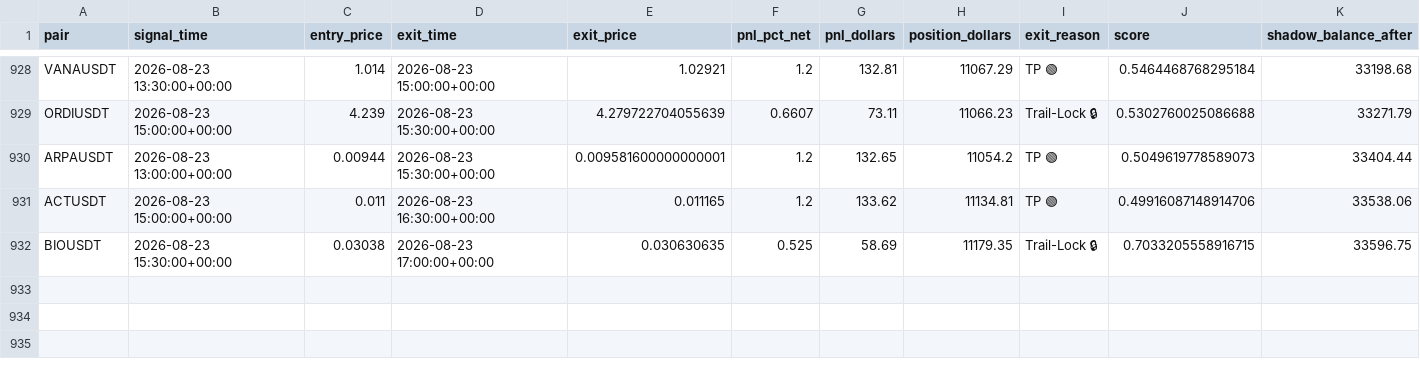
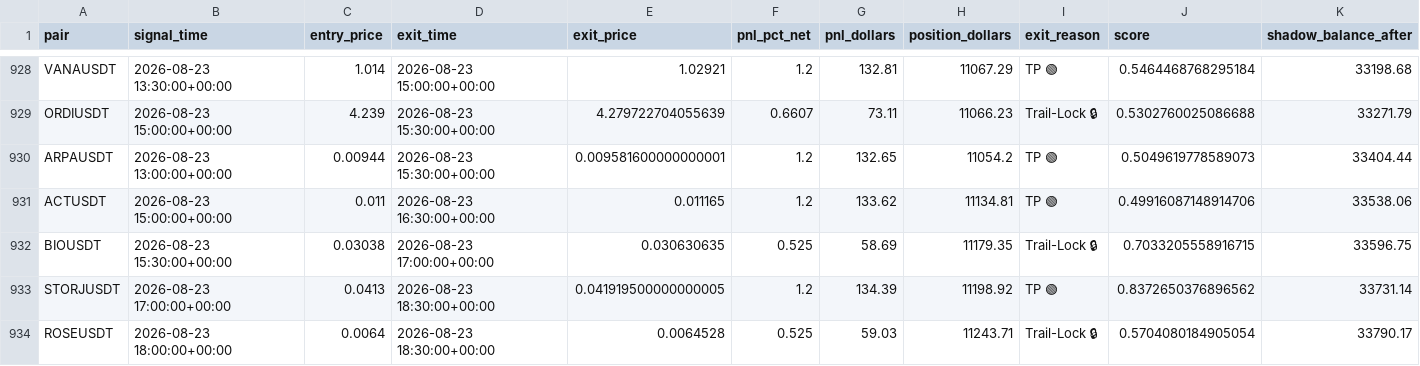
Before and after one commit to tlal1000666-ux/scalpingtalalbot, a CSV file: shadow_trades_log.csv, drawn as a sheet; only a part is shown, gaps mark what is left out.

```diff
--- a/shadow_trades_log.csv
+++ b/shadow_trades_log.csv
@@ -932 +932,3 @@ ACTUSDT,2026-08-23 15:00:00+00:00,0.011,2026-08-23 16:30:00+00:00,0.011165,1.2,1
 BIOUSDT,2026-08-23 15:30:00+00:00,0.03038,2026-08-23 17:00:00+00:00,0.030630635,0.525,58.69,11179.35,Trail-Lock 🔒,0.7033205558916715,33596.75
+STORJUSDT,2026-08-23 17:00:00+00:00,0.0413,2026-08-23 18:30:00+00:00,0.041919500000000005,1.2,134.39,11198.92,TP 🟢,0.8372650376896562,33731.14
+ROSEUSDT,2026-08-23 18:00:00+00:00,0.0064,2026-08-23 18:30:00+00:00,0.0064528,0.525,59.03,11243.71,Trail-Lock 🔒,0.5704080184905054,33790.17
```
Also changed, not shown: trades_log.csv, 1 other file.
